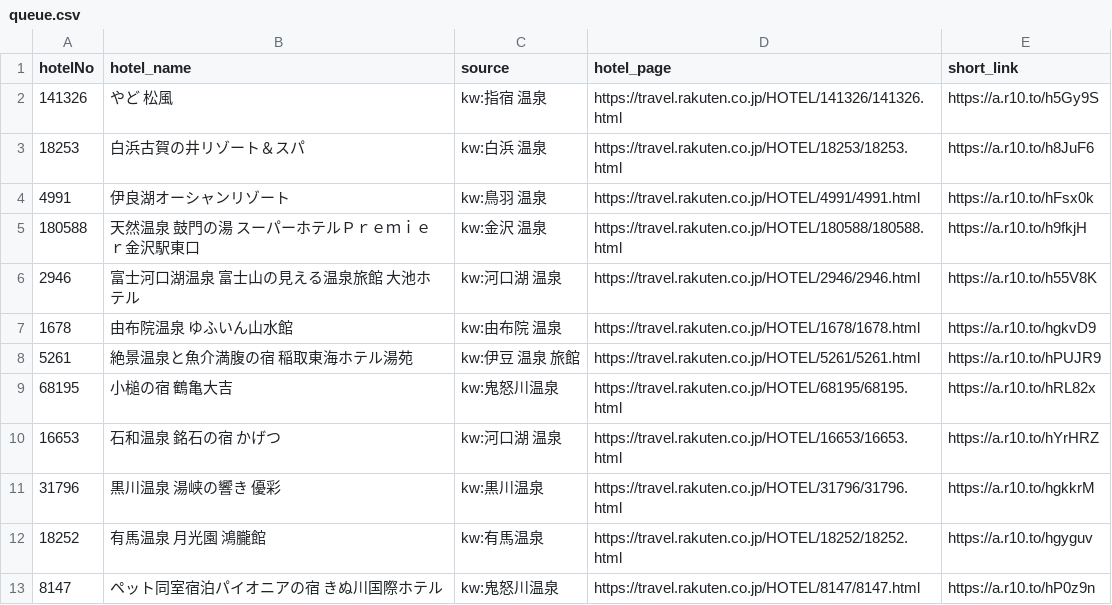
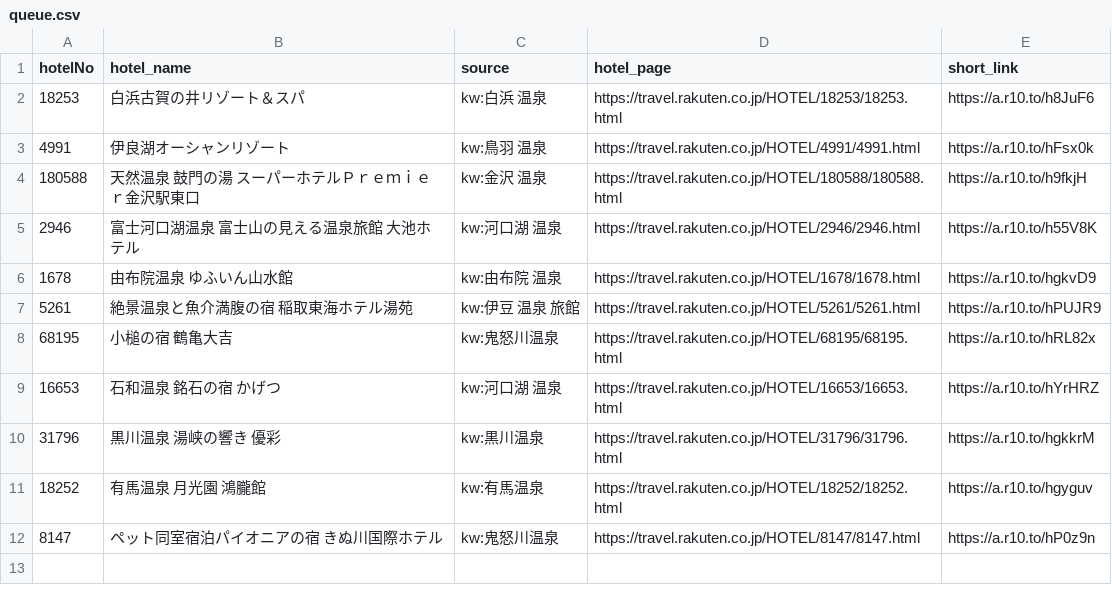
Before and after one commit to tomoyaleenagai-wq/rakuten-threads-bot, a CSV file: data/queue.csv, drawn as a sheet.

```diff
--- a/data/queue.csv
+++ b/data/queue.csv
@@ -1,3 +1,2 @@
 hotelNo,hotel_name,source,hotel_page,short_link
-141326,やど　松風,kw:指宿 温泉,https://travel.rakuten.co.jp/HOTEL/141326/141326.html,https://a.r10.to/h5Gy9S
 18253,白浜古賀の井リゾート＆スパ,kw:白浜 温泉,https://travel.rakuten.co.jp/HOTEL/18253/18253.html,https://a.r10.to/h8JuF6
```
Also changed, not shown: 1 other file.
